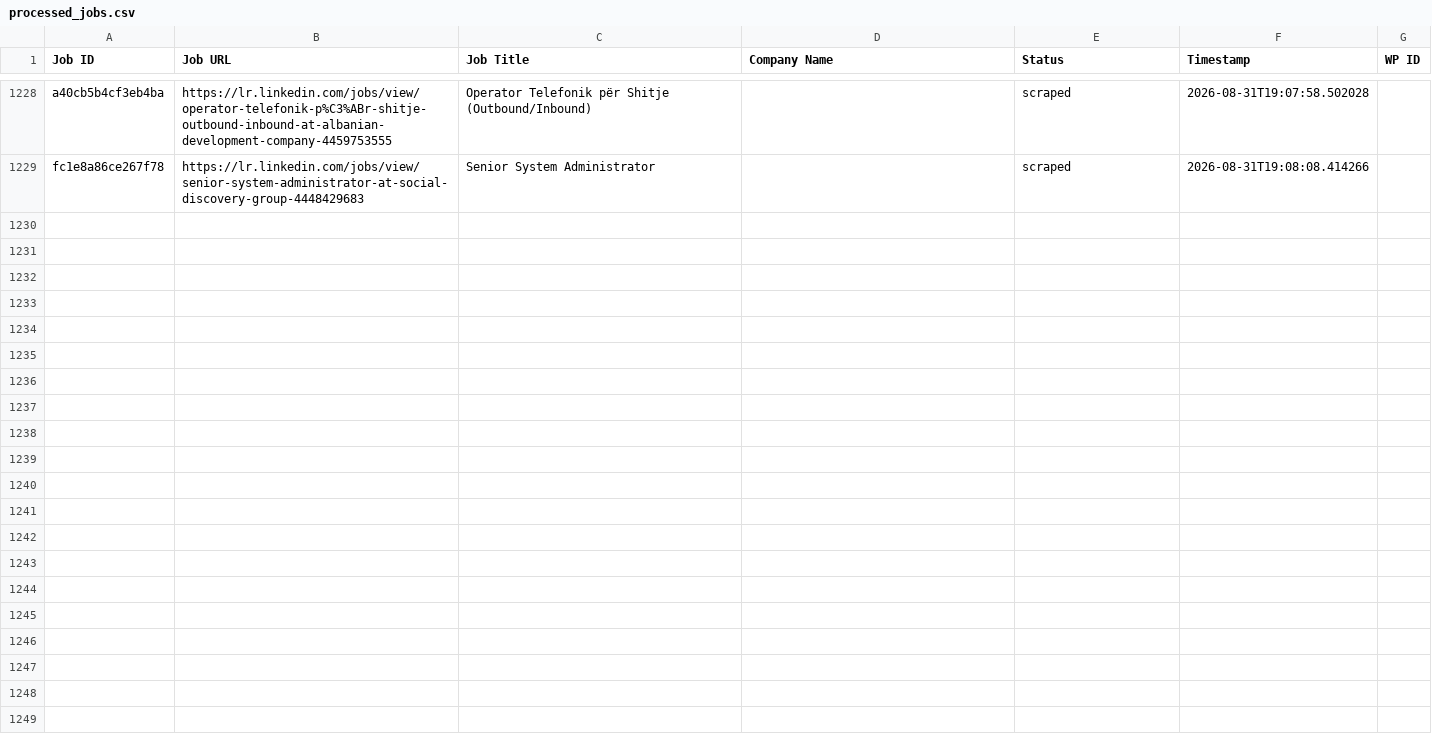
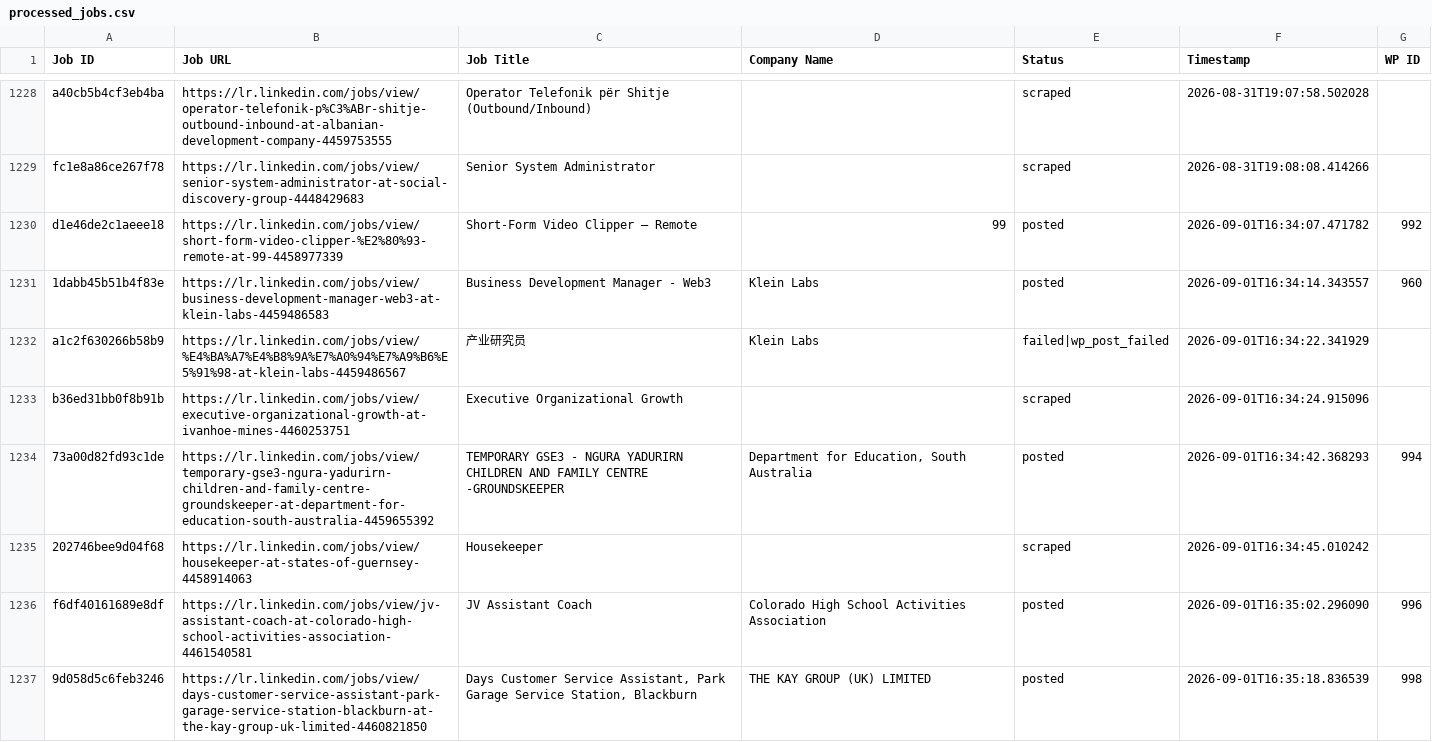
Before and after one commit to vindoky/lr, a CSV file: processed_jobs.csv, drawn as a sheet; only a part is shown, gaps mark what is left out; the diff covers the shown part only; the diff names each change by its address in the sheet, - before the commit and + after, or states it on an @@ line.

```diff
--- a/processed_jobs.csv
+++ b/processed_jobs.csv
+row 1230: d1e46de2c1aeee18 | https://lr.linkedin.com/jobs/view/short-form-video-clipper-%E2%80%93-remote-at-99-4458977339 | Short-Form Video Clipper – Remote | 99 | posted | 2026-09-01T16:34:07.471782 | 992
+row 1231: 1dabb45b51b4f83e | https://lr.linkedin.com/jobs/view/business-development-manager-web3-at-klein-labs-4459486583 | Business Development Manager - Web3 | Klein Labs | posted | 2026-09-01T16:34:14.343557 | 960
+row 1232: a1c2f630266b58b9 | https://lr.linkedin.com/jobs/view/%E4%BA%A7%E4%B8%9A%E7%A0%94%E7%A9%B6%E5%91%98-at-klein-labs-4459486567 | 产业研究员 | Klein Labs | failed|wp_post_failed | 2026-09-01T16:34:22.341929
+row 1233: b36ed31bb0f8b91b | https://lr.linkedin.com/jobs/view/executive-organizational-growth-at-ivanhoe-mines-4460253751 | Executive Organizational Growth |  | scraped | 2026-09-01T16:34:24.915096
+row 1234: 73a00d82fd93c1de | https://lr.linkedin.com/jobs/view/temporary-gse3-ngura-yadurirn-children-and-family-centre-groundskeeper-at-department-for-education-south-australia-4459655392 | TEMPORARY GSE3 - NGURA YADURIRN CHILDREN AND FAMILY CENTRE -GROUNDSKEEPER | Department for Education, South Australia | posted | 2026-09-01T16:34:42.368293 | 994
+row 1235: 202746bee9d04f68 | https://lr.linkedin.com/jobs/view/housekeeper-at-states-of-guernsey-4458914063 | Housekeeper |  | scraped | 2026-09-01T16:34:45.010242
+row 1236: f6df40161689e8df | https://lr.linkedin.com/jobs/view/jv-assistant-coach-at-colorado-high-school-activities-association-4461540581 | JV Assistant Coach | Colorado High School Activities Association | posted | 2026-09-01T16:35:02.296090 | 996
+row 1237: 9d058d5c6feb3246 | https://lr.linkedin.com/jobs/view/days-customer-service-assistant-park-garage-service-station-blackburn-at-the-kay-group-uk-limited-4460821850 | Days Customer Service Assistant, Park Garage Service Station, Blackburn | THE KAY GROUP (UK) LIMITED | posted | 2026-09-01T16:35:18.836539 | 998
```
Also changed, not shown: 7 added rows elsewhere in this file.
